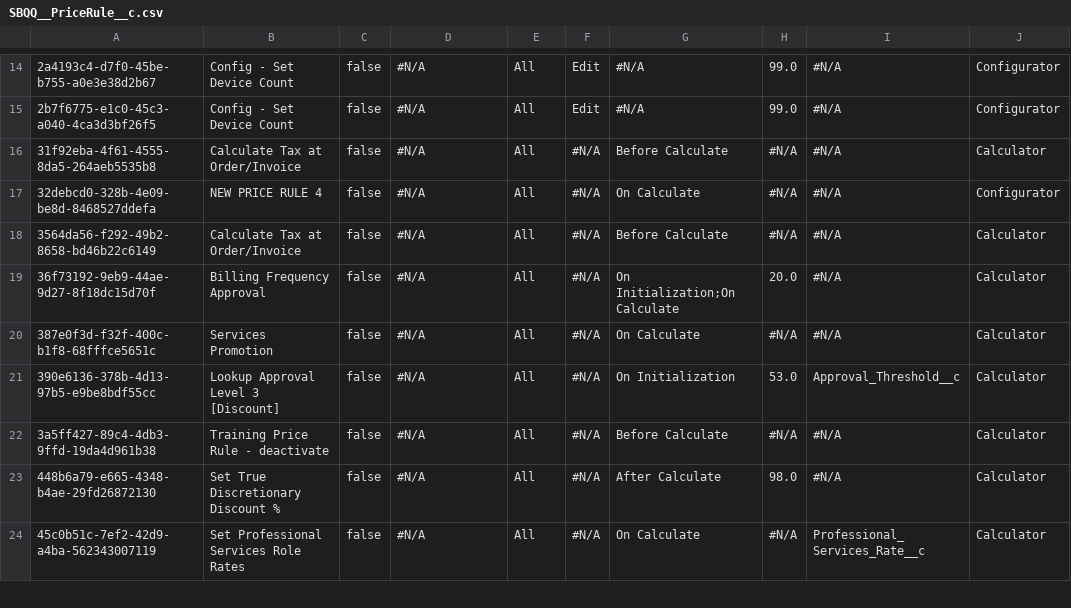
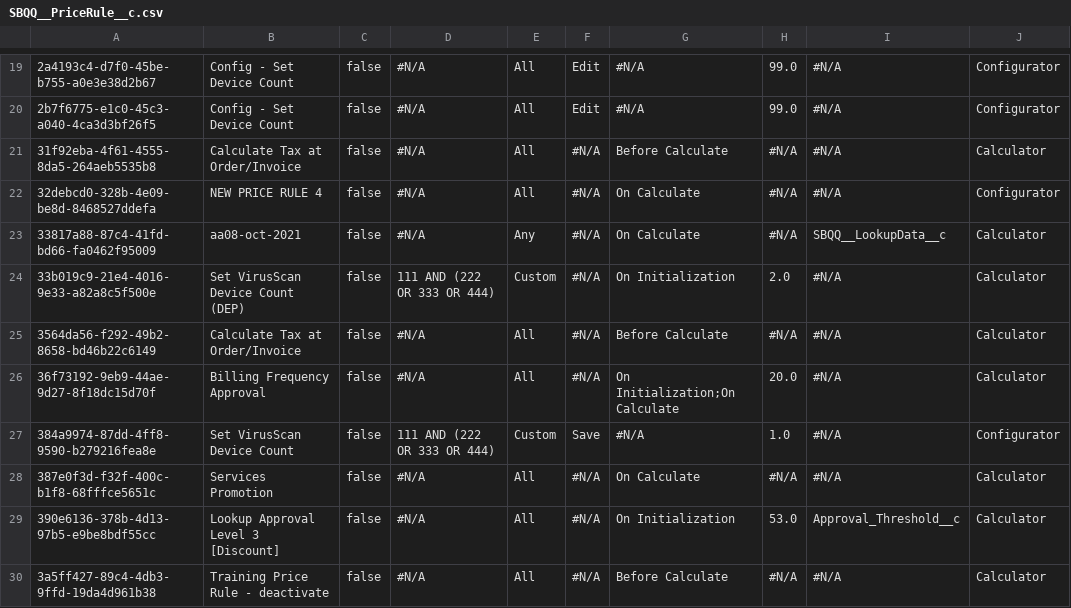
Before and after one commit to JTheManning/Prodly00000285, a CSV file: SBQQ__PriceRule__c.csv, drawn as a sheet; only a part is shown, gaps mark what is left out; the shorter side is filled out with more unchanged rows; the diff covers the shown part only; the diff names each change by its address in the sheet, - before the commit and + after, or states it on an @@ line.

```diff
--- a/SBQQ__PriceRule__c.csv
+++ b/SBQQ__PriceRule__c.csv
+row 23: 33817a88-87c4-41fd-bd66-fa0462f95009 | aa08-oct-2021 | false | #N/A | Any | #N/A | On Calculate | #N/A | SBQQ__LookupData__c | Calculator
+row 24: 33b019c9-21e4-4016-9e33-a82a8c5f500e | Set VirusScan Device Count (DEP) | false | 111 AND (222 OR 333 OR 444) | Custom | #N/A | On Initialization | 2.0 | #N/A | Calculator
+row 27: 384a9974-87dd-4ff8-9590-b279216fea8e | Set VirusScan Device Count | false | 111 AND (222 OR 333 OR 444) | Custom | Save | #N/A | 1.0 | #N/A | Configurator
```
Also changed, not shown: 10 added rows elsewhere in this file, Account.csv, CaseComment.csv, 11 other files.
